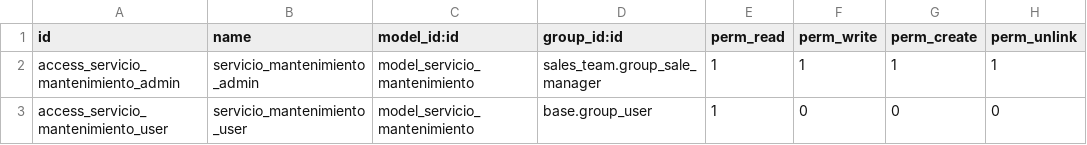
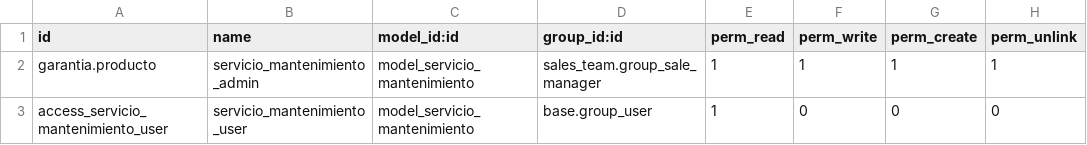
Before and after one commit to adrianuceta/servicio_mantenimiento, a CSV file: security/ir.model.access.csv, drawn as a sheet.

Commit message:
cambio en csv

```diff
--- a/security/ir.model.access.csv
+++ b/security/ir.model.access.csv
@@ -1,3 +1,3 @@
 id,name,model_id:id,group_id:id,perm_read,perm_write,perm_create,perm_unlink
-access_servicio_mantenimiento_admin,servicio_mantenimiento_admin,model_servicio_mantenimiento,sales_team.group_sale_manager,1,1,1,1
+garantia.producto,servicio_mantenimiento_admin,model_servicio_mantenimiento,sales_team.group_sale_manager,1,1,1,1
 access_servicio_mantenimiento_user,servicio_mantenimiento_user,model_servicio_mantenimiento,base.group_user,1,0,0,0
```
